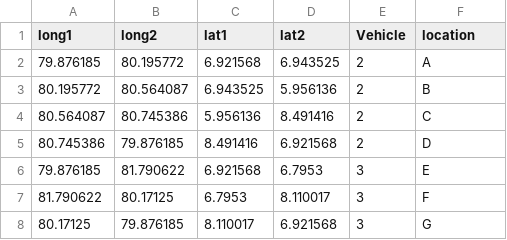
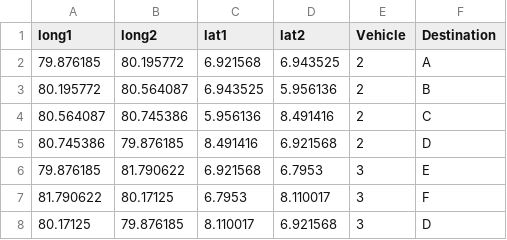
Before and after one commit to lakshanmit/Corona_Viz, a CSV file: data/geo/data_connectionmap.csv, drawn as a sheet.

Commit message:
Update data_connectionmap.csv

```diff
--- a/data/geo/data_connectionmap.csv
+++ b/data/geo/data_connectionmap.csv
@@ -1,2 +1,2 @@
-long1,long2,lat1,lat2,Vehicle,location
+long1,long2,lat1,lat2,Vehicle,Destination
 79.876185,80.195772,6.921568,6.943525,2,A
@@ -7,2 +7,2 @@ long1,long2,lat1,lat2,Vehicle,location
 81.790622,80.17125,6.7953,8.110017,3,F
-80.17125,79.876185,8.110017,6.921568,3,G
+80.17125,79.876185,8.110017,6.921568,3,D
```
